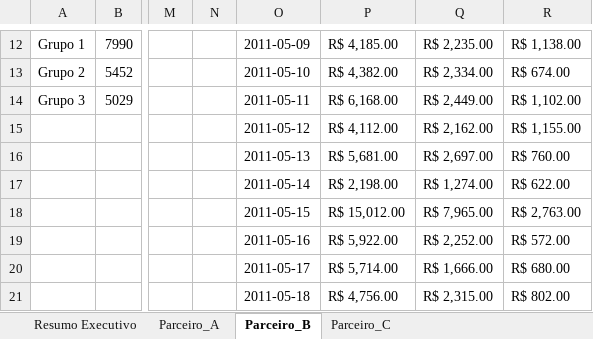
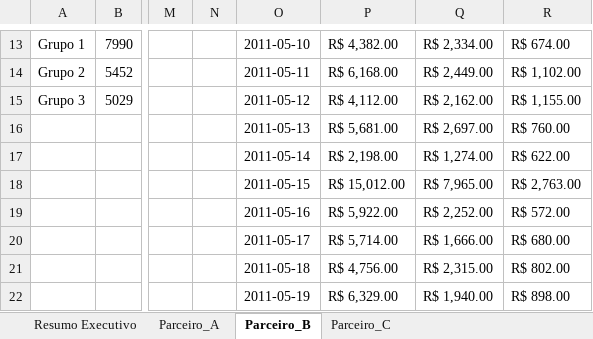
Before and after one commit to crislaingomez-coder/case-meliuz, an Excel workbook: saidas/painel_meliuz.xlsx, sheet Parceiro_B, drawn as a sheet; only a part is shown, gaps mark what is left out; the shorter side is filled out with more unchanged rows; values as stored, in another font and other column widths than the file's, no cell formats; charts and pictures not drawn; removed rows and columns are numbered as before the commit, all else as after; rows hold the shown columns only; the diff covers the shown part only; the diff names each change by its address in the sheet, - before the commit and + after, or states it on an @@ line.

```diff
--- a/saidas/painel_meliuz.xlsx (sheet Parceiro_B)
+++ b/saidas/painel_meliuz.xlsx (sheet Parceiro_B)
-O13: 2011-05-09
+O13: 2011-05-10
-P13: R$ 4,185.00
+P13: R$ 4,382.00
-Q13: R$ 2,235.00
+Q13: R$ 2,334.00
-R13: R$ 1,138.00
+R13: R$ 674.00
-O14: 2011-05-10
+O14: 2011-05-11
-P14: R$ 4,382.00
+P14: R$ 6,168.00
-Q14: R$ 2,334.00
+Q14: R$ 2,449.00
-R14: R$ 674.00
+R14: R$ 1,102.00
-O15: 2011-05-11
+O15: 2011-05-12
-P15: R$ 6,168.00
+P15: R$ 4,112.00
-Q15: R$ 2,449.00
+Q15: R$ 2,162.00
-R15: R$ 1,102.00
+R15: R$ 1,155.00
-row 15:  |  |  |  | 2011-05-12 | R$ 4,112.00 | R$ 2,162.00 | R$ 1,155.00
```
Also changed, not shown: 3 added rows, 2 removed rows, 13 edited cells and merged cells elsewhere in this sheet, sheet Parceiro_A, sheet Parceiro_C, sheet Resumo Executivo, cell formats, charts or pictures, 4 other files.
